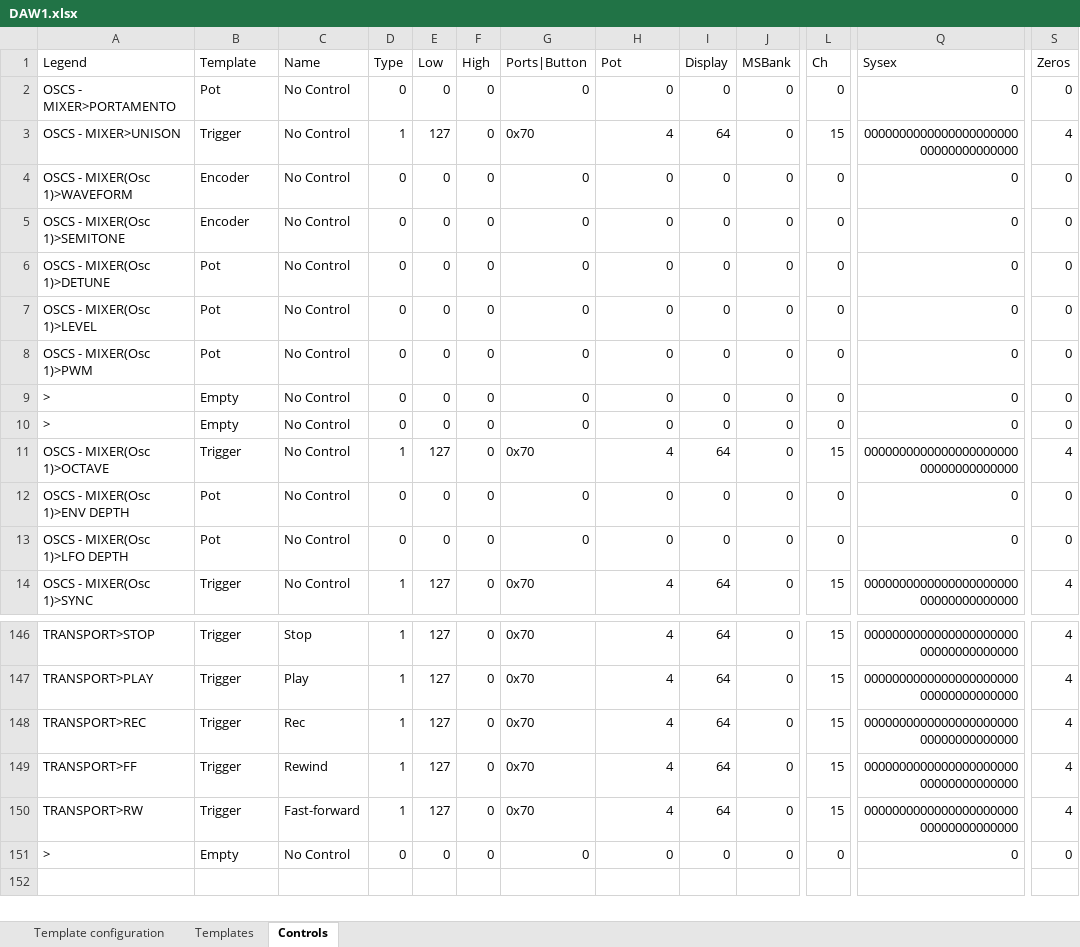
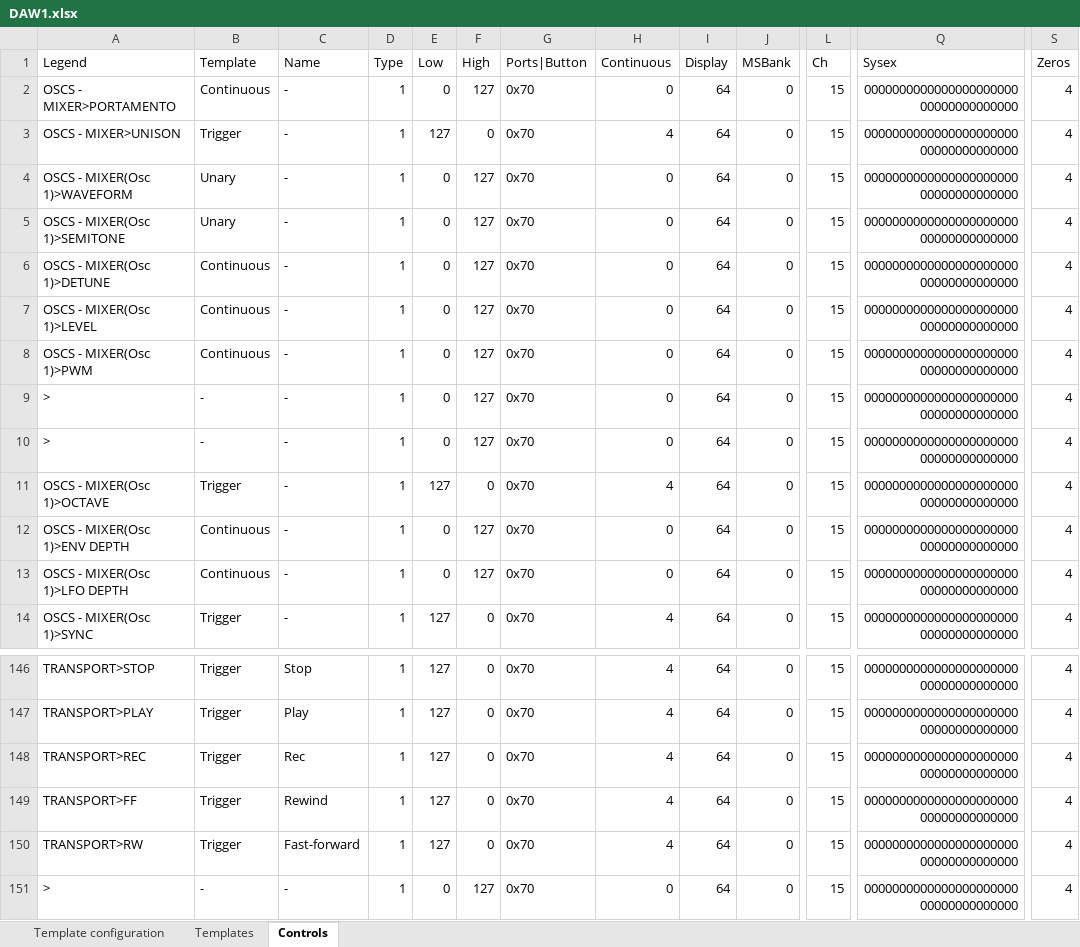
Before and after one commit to michailpanagiotis/x-station-spreadsheet, an Excel workbook: DAW1.xlsx, sheet Controls, drawn as a sheet; only a part is shown, gaps mark what is left out; values as stored, in another font and other column widths than the file's, no cell formats; conditional formats not drawn; the diff covers the shown part only; the diff names each change by its address in the sheet, - before the commit and + after, or states it on an @@ line.

Commit message:
WIP

```diff
--- a/DAW1.xlsx (sheet Controls)
+++ b/DAW1.xlsx (sheet Controls)
-H1: Pot
+H1: Continuous
-B2 (Template): Pot
+B2 (Template): Continuous
-C2:C14 (Name): No Control
+C2:C14 (Name): -
-D2 (Type): 0
+D2 (Type): 1
-F2 (High): 0
+F2 (High): 127
-G2 (Ports|Button): 0
+G2 (Ports|Button): 0x70
-I2 (Display): 0
+I2 (Display): 64
-L2 (Ch): 0
+L2 (Ch): 15
-Q2 (Sysex): 0
+Q2 (Sysex): 000000000000000000000000000000000000
-S2 (Zeros): 0
+S2 (Zeros): 4
-B4:B5 (Template): Encoder
+B4:B5 (Template): Unary
-D4:D10 (Type): 0
+D4:D10 (Type): 1
-F4:F10 (High): 0
+F4:F10 (High): 127
-G4:G10 (Ports|Button): 0
+G4:G10 (Ports|Button): 0x70
-I4:I10 (Display): 0
+I4:I10 (Display): 64
-L4:L10 (Ch): 0
+L4:L10 (Ch): 15
-Q4:Q10 (Sysex): 0
+Q4:Q10 (Sysex): 000000000000000000000000000000000000
-S4:S10 (Zeros): 0
+S4:S10 (Zeros): 4
-B6:B8 (Template): Pot
+B6:B8 (Template): Continuous
-B9:B10 (Template): Empty
+B9:B10 (Template): -
-B12:B13 (Template): Pot
+B12:B13 (Template): Continuous
-D12:D13 (Type): 0
+D12:D13 (Type): 1
-F12:F13 (High): 0
+F12:F13 (High): 127
-G12:G13 (Ports|Button): 0
+G12:G13 (Ports|Button): 0x70
-I12:I13 (Display): 0
+I12:I13 (Display): 64
-L12:L13 (Ch): 0
+L12:L13 (Ch): 15
-Q12:Q13 (Sysex): 0
+Q12:Q13 (Sysex): 000000000000000000000000000000000000
-S12:S13 (Zeros): 0
+S12:S13 (Zeros): 4
-B151 (Template): Empty
+B151 (Template): -
-C151 (Name): No Control
+C151 (Name): -
-D151 (Type): 0
+D151 (Type): 1
-F151 (High): 0
+F151 (High): 127
-G151 (Ports|Button): 0
+G151 (Ports|Button): 0x70
-I151 (Display): 0
+I151 (Display): 64
-L151 (Ch): 0
+L151 (Ch): 15
-Q151 (Sysex): 0
+Q151 (Sysex): 000000000000000000000000000000000000
-S151 (Zeros): 0
+S151 (Zeros): 4
```
Also changed, not shown: 8 added rows, 8 removed rows and 775 edited cells elsewhere in this sheet, sheet Templates, cell formats, formulas that keep their value.
